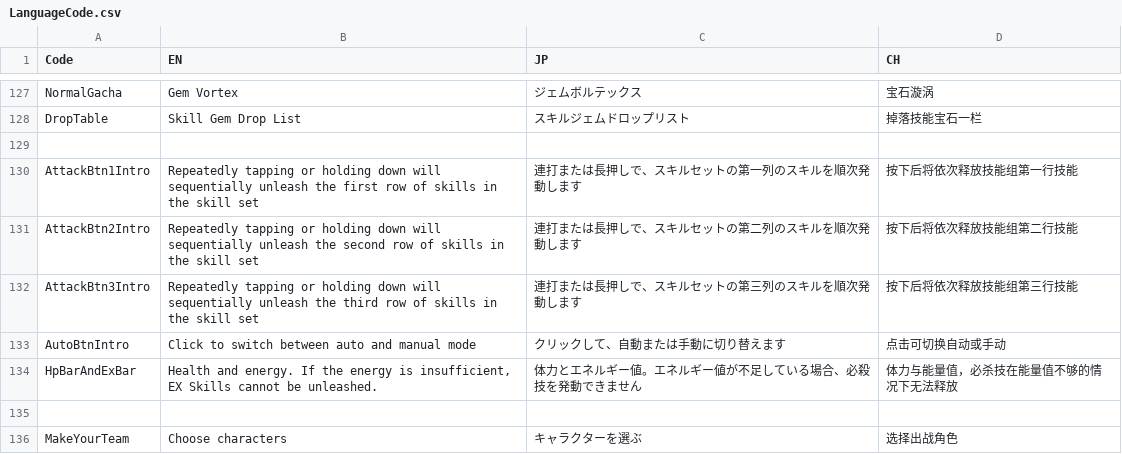
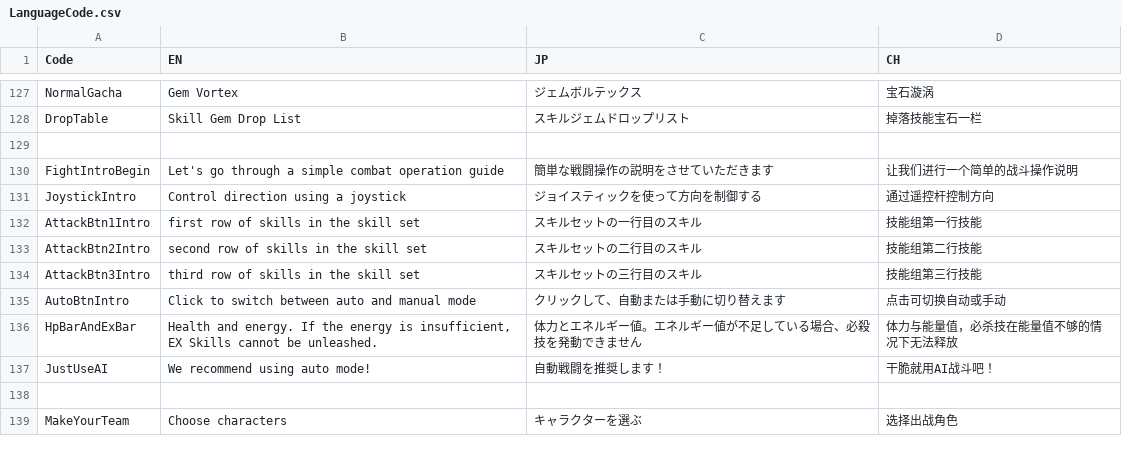
Before and after one commit to bodacheng/MComat, a CSV file: Assets/ExternalAssets/Config/LanguageCode.csv, drawn as a sheet; only a part is shown, gaps mark what is left out.

```diff
--- a/Assets/ExternalAssets/Config/LanguageCode.csv
+++ b/Assets/ExternalAssets/Config/LanguageCode.csv
@@ -129,7 +129,10 @@ DropTable,Skill Gem Drop List,スキルジェムドロップリスト,掉落技
 ,,,
-AttackBtn1Intro,Repeatedly tapping or holding down will sequentially unleash the first row of skills in the skill set,連打または長押しで、スキルセットの第一列のスキルを順次発動します,按下后将依次释放技能组第一行技能
-AttackBtn2Intro,Repeatedly tapping or holding down will sequentially unleash the second row of skills in the skill set,連打または長押しで、スキルセットの第二列のスキルを順次発動します,按下后将依次释放技能组第二行技能
-AttackBtn3Intro,Repeatedly tapping or holding down will sequentially unleash the third row of skills in the skill set,連打または長押しで、スキルセットの第三列のスキルを順次発動します,按下后将依次释放技能组第三行技能
+FightIntroBegin,Let's go through a simple combat operation guide,簡単な戦闘操作の説明をさせていただきます,让我们进行一个简单的战斗操作说明
+JoystickIntro,Control direction using a joystick,ジョイスティックを使って方向を制御する,通过遥控杆控制方向
+AttackBtn1Intro,first row of skills in the skill set,スキルセットの一行目のスキル,技能组第一行技能
+AttackBtn2Intro,second row of skills in the skill set,スキルセットの二行目のスキル,技能组第二行技能
+AttackBtn3Intro,third row of skills in the skill set,スキルセットの三行目のスキル,技能组第三行技能
 AutoBtnIntro,Click to switch between auto and manual mode,クリックして、自動または手動に切り替えます,点击可切换自动或手动
 HpBarAndExBar,"Health and energy. If the energy is insufficient, EX Skills cannot be unleashed.",体力とエネルギー値。エネルギー値が不足している場合、必殺技を発動できません,体力与能量值，必杀技在能量值不够的情况下无法释放
+JustUseAI,We recommend using auto mode!,自動戦闘を推奨します！,干脆就用AI战斗吧！
 ,,,
```
Also changed, not shown: 4 other files.
